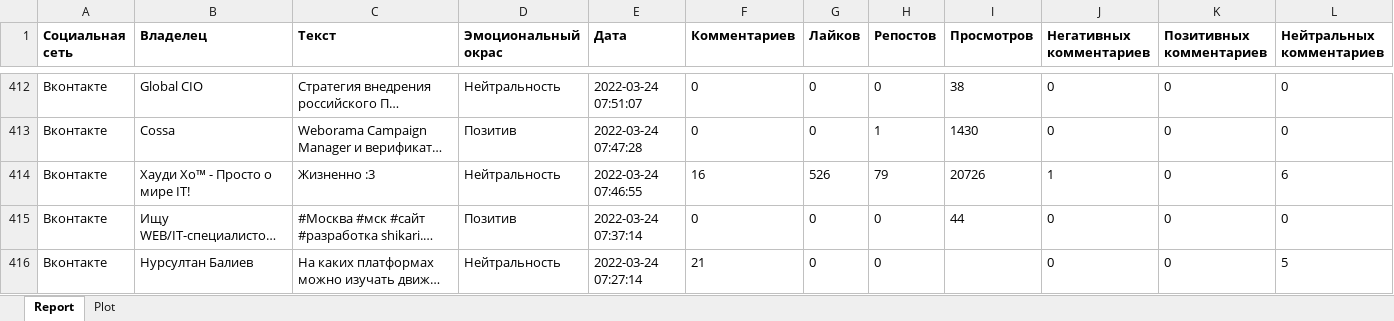
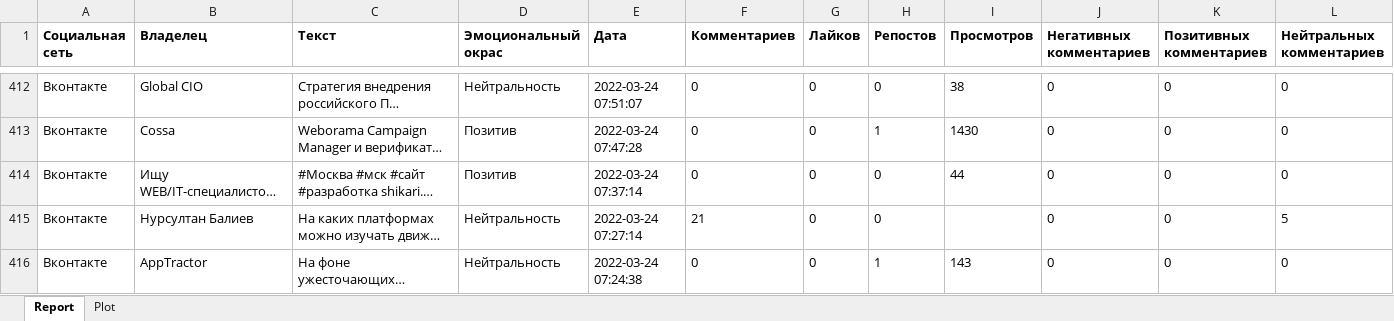
Before and after one commit to HpPpL/NLP, an Excel workbook: VK/Март 2 половина.xlsx, sheet Report, drawn as a sheet; only a part is shown, gaps mark what is left out; the shorter side is filled out with more unchanged rows; long unchanged cells end in …; values as stored, in another font and other column widths than the file's, no borders; rows hold the shown columns only; the diff names each change by its address in the sheet, - before the commit and + after, or states it on an @@ line.

```diff
--- a/VK/Март 2 половина.xlsx (sheet Report)
+++ b/VK/Март 2 половина.xlsx (sheet Report)
-row 414: Вконтакте | Хауди Хо™ - Просто о мире IT! | Жизненно :3 | Нейтральность | 2022-03-24 07:46:55 | 16 | 526 | 79 | 20726 | 1 | 0 | 6
```
Also changed, not shown: Result/ROF_MPW.xlsx, VK/Июль 1 половина.xlsx, 27 other files.
